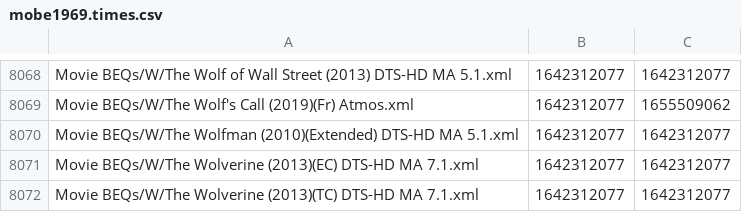
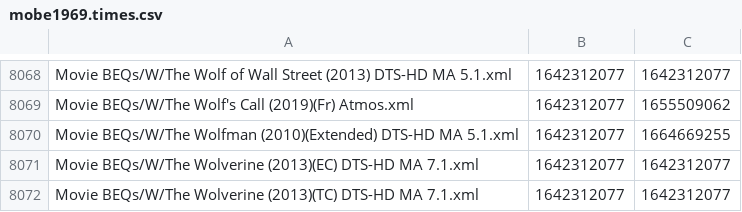
Before and after one commit to 3ll3d00d/beqcatalogue, a CSV file: mobe1969.times.csv, drawn as a sheet; only a part is shown, gaps mark what is left out.

```diff
--- a/mobe1969.times.csv
+++ b/mobe1969.times.csv
@@ -8069,3 +8069,3 @@ Movie BEQs/W/The Wolf of Wall Street (2013) DTS-HD MA 5.1.xml,1642312077,1642312
 Movie BEQs/W/The Wolf's Call (2019)(Fr) Atmos.xml,1642312077,1655509062
-Movie BEQs/W/The Wolfman (2010)(Extended) DTS-HD MA 5.1.xml,1642312077,1642312077
+Movie BEQs/W/The Wolfman (2010)(Extended) DTS-HD MA 5.1.xml,1642312077,1664669255
 Movie BEQs/W/The Wolverine (2013)(EC) DTS-HD MA 7.1.xml,1642312077,1642312077
```
Also changed, not shown: 5 other files.
